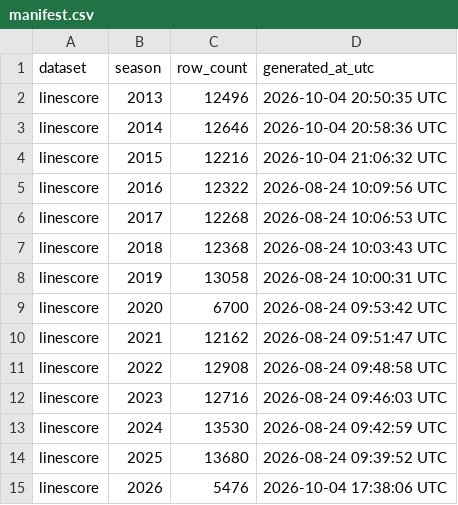
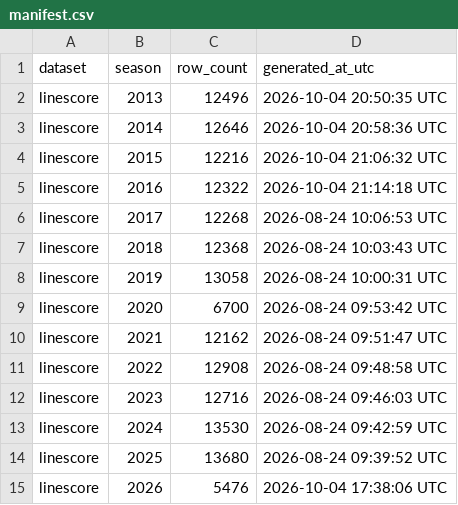
Before and after one commit to sportsdataverse/ncaa-mfb-football-data, a CSV file: mfb/linescore/manifest.csv, drawn as a sheet.

```diff
--- a/mfb/linescore/manifest.csv
+++ b/mfb/linescore/manifest.csv
@@ -4,3 +4,3 @@ linescore,2014,12646,2026-10-04 20:58:36 UTC
 linescore,2015,12216,2026-10-04 21:06:32 UTC
-linescore,2016,12322,2026-08-24 10:09:56 UTC
+linescore,2016,12322,2026-10-04 21:14:18 UTC
 linescore,2017,12268,2026-08-24 10:06:53 UTC
```
Also changed, not shown: mfb/drives/manifest.csv, mfb/officials/manifest.csv, 12 other files.
